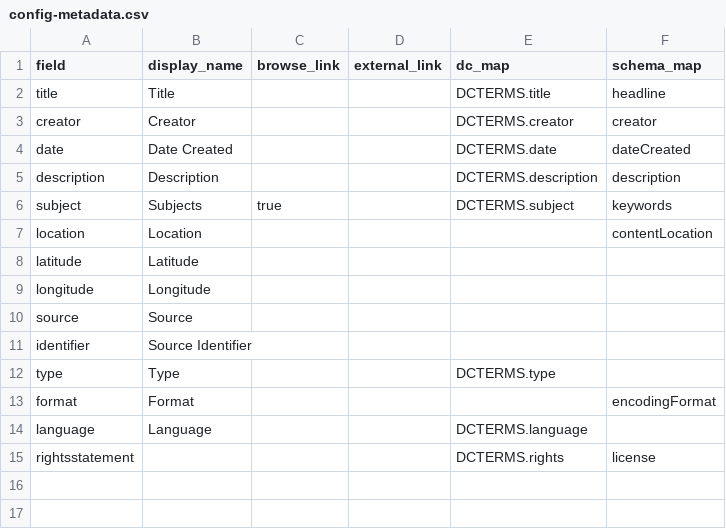
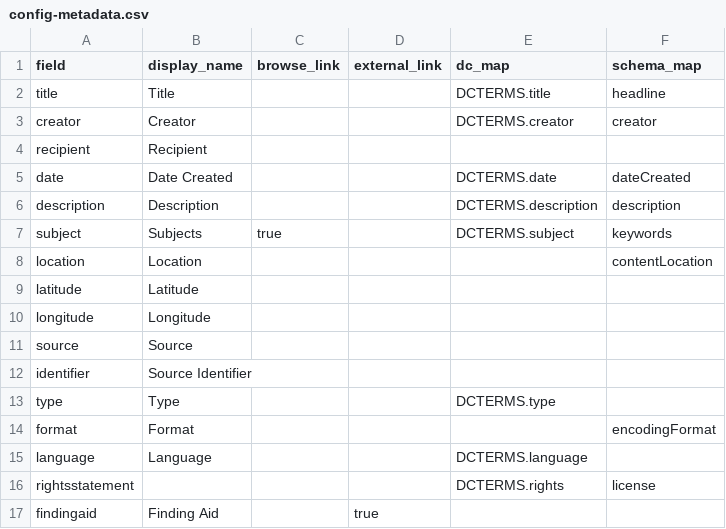
Before and after one commit to info663-sp25/alexa_sandbox, a CSV file: _data/config-metadata.csv, drawn as a sheet.

Commit message:
update configmetadata

```diff
--- a/_data/config-metadata.csv
+++ b/_data/config-metadata.csv
@@ -3,2 +3,3 @@ title,Title,,,DCTERMS.title,headline
 creator,Creator,,,DCTERMS.creator,creator
+recipient,Recipient,,,,
 date,Date Created,,,DCTERMS.date,dateCreated
@@ -15 +16,2 @@ language,Language,,,DCTERMS.language,
 rightsstatement,,,,DCTERMS.rights,license
+findingaid,Finding Aid,,true,,
```
